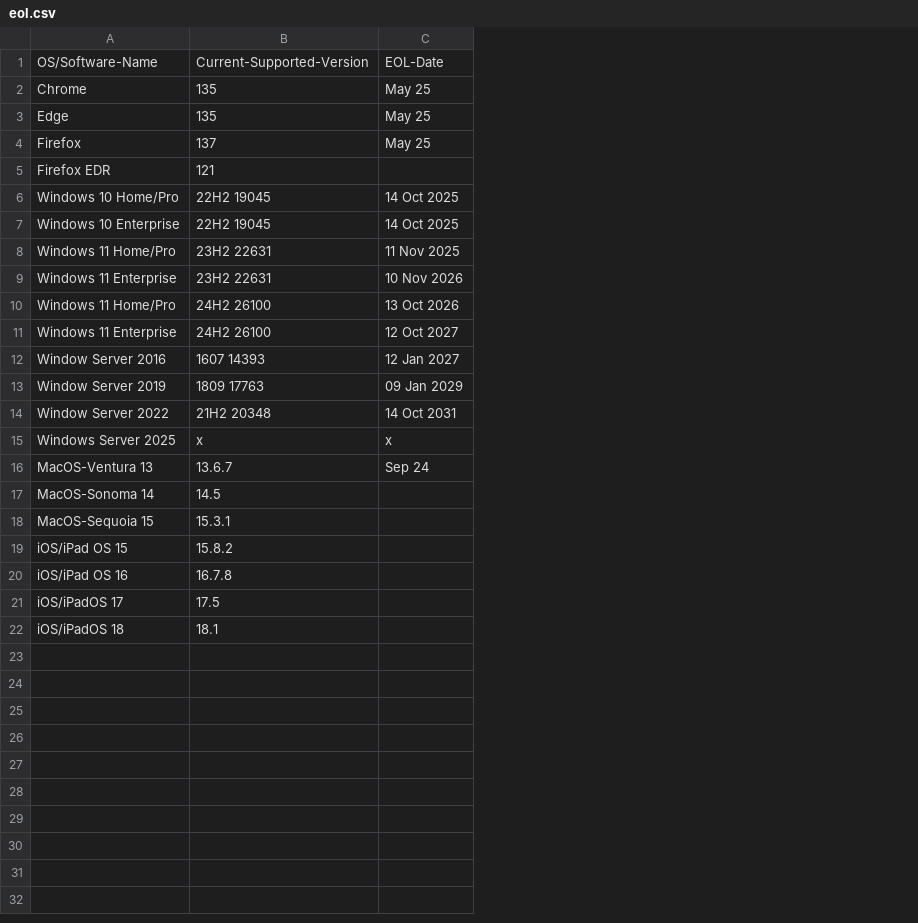
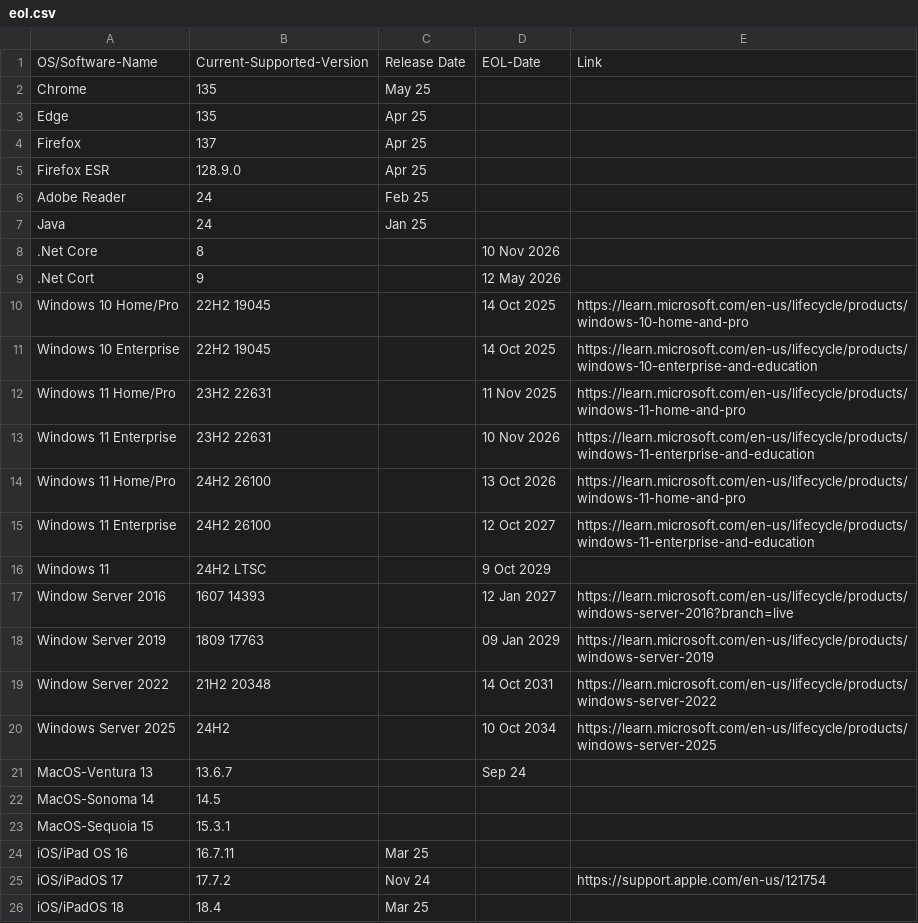
Before and after one commit to bissgit/ce-eol, a CSV file: eol.csv, drawn as a sheet; removed rows and columns are numbered as before the commit, all else as after; the diff names each change by its address in the sheet, - before the commit and + after, or states it on an @@ line.

Commit message:
updates

```diff
--- a/eol.csv
+++ b/eol.csv
+column C, rows 1-4: Release Date | May 25 | Apr 25 | Apr 25; rows 24-26: Mar 25 | Nov 24 | Mar 25
+column E, row 1: Link; rows 10-15: https://learn.microsoft.com/en-us/lifecycle/products/windows-10-home-and-pro | https://learn.microsoft.com/en-us/lifecycle/products/windows-10-enterprise-and-education | https://learn.microsoft.com/en-us/lifecycle/products/windows-11-home-and-pro | https://learn.microsoft.com/en-us/lifecycle/products/windows-11-enterprise-and-education | https://learn.microsoft.com/en-us/lifecycle/products/windows-11-home-and-pro | https://learn.microsoft.com/en-us/lifecycle/products/windows-11-enterprise-and-education; rows 17-25: https://learn.microsoft.com/en-us/lifecycle/products/windows-server-2016?branch=live | https://learn.microsoft.com/en-us/lifecycle/products/windows-server-2019 | https://learn.microsoft.com/en-us/lifecycle/products/windows-server-2022 | https://learn.microsoft.com/en-us/lifecycle/products/windows-server-2025 |  |  |  |  | https://support.apple.com/en-us/121754
-D2:D4: May 25
+D2:D4: (empty)
-row 5: Firefox EDR | 121
+row 5: Firefox ESR | 128.9.0 | Apr 25
+row 6: Adobe Reader | 24 | Feb 25
+row 7: Java | 24 | Jan 25
+row 8: .Net Core | 8 |  | 10 Nov 2026
+row 9: .Net Cort | 9 |  | 12 May 2026
+row 16: Windows 11 | 24H2 LTSC |  | 9 Oct 2029
-B20: x
+B20: 24H2
-D20: x
+D20: 10 Oct 2034
-row 19: iOS/iPad OS 15 | 15.8.2
-B24: 16.7.8
+B24: 16.7.11
-B25: 17.5
+B25: 17.7.2
-B26: 18.1
+B26: 18.4
```
